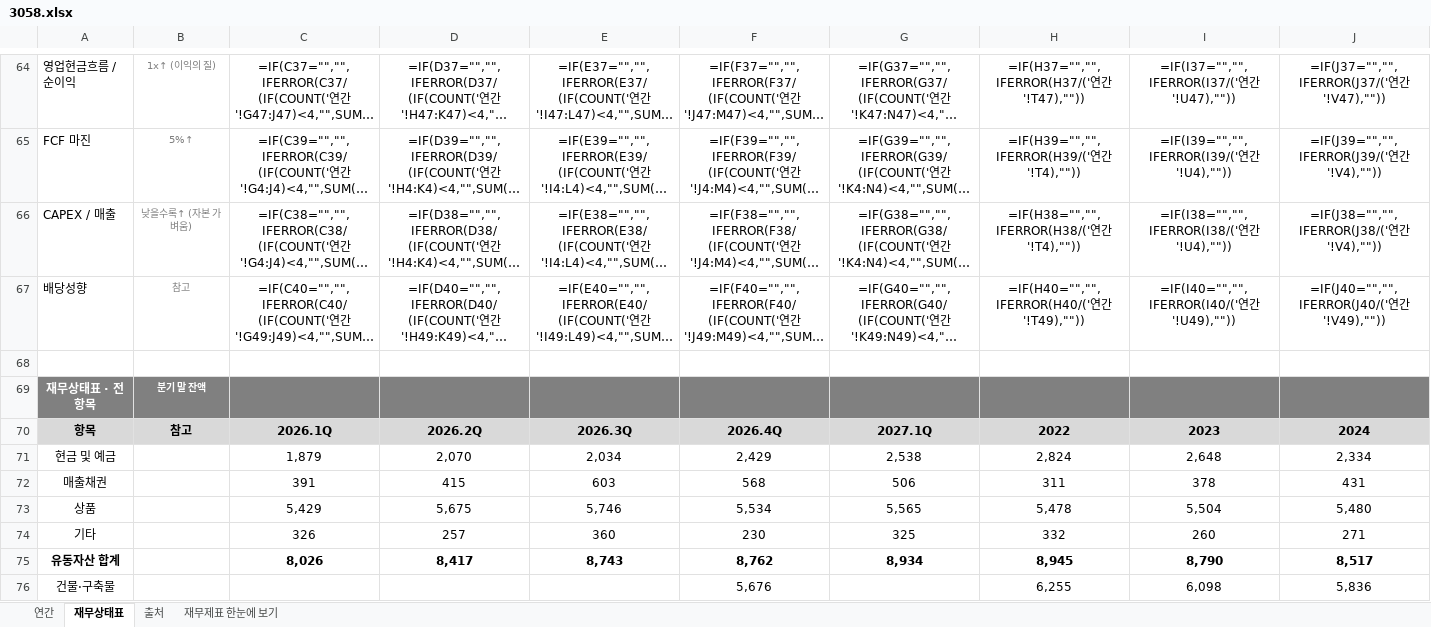
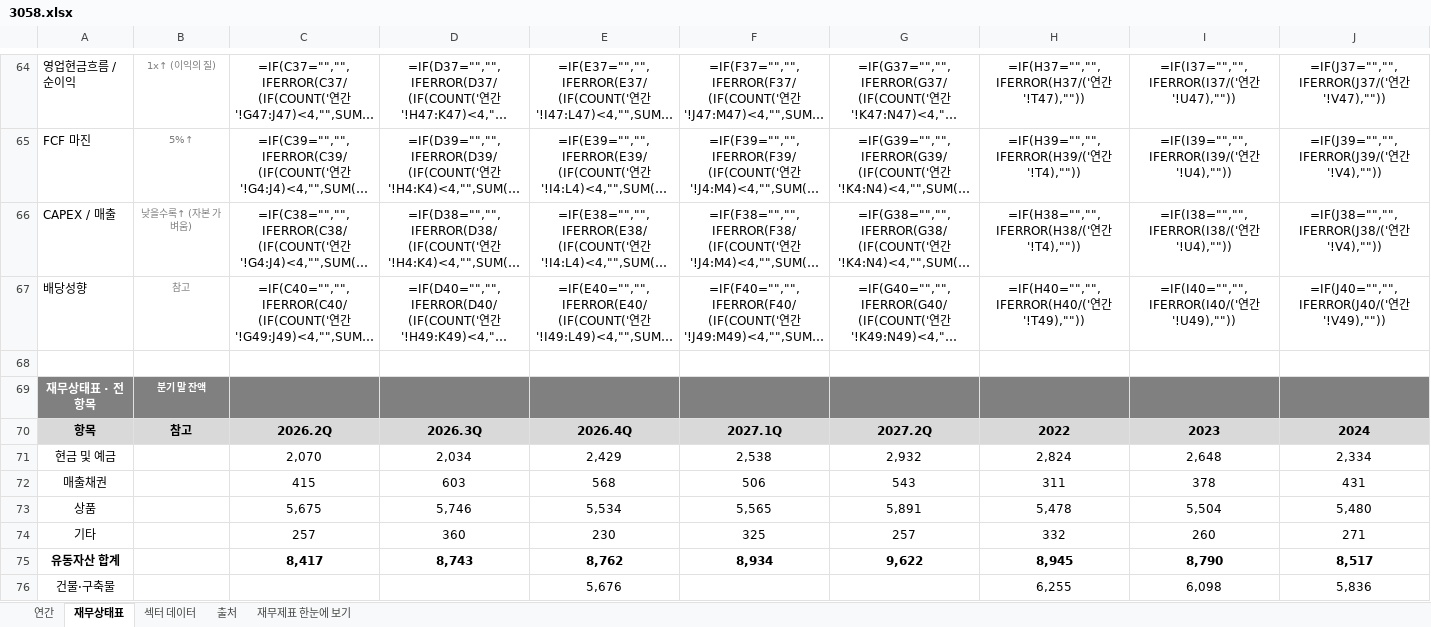
Before and after one commit to minwook1011/earnings-screener, an Excel workbook: docs/data/jp/xlsx/3058.xlsx, sheet 재무상태표, drawn as a sheet; only a part is shown, gaps mark what is left out; long unchanged cells end in …; values as stored, in another font and other column widths than the file's, no borders; formulas without a stored value are shown as written; conditional formats not drawn; the diff covers the shown part only; the diff names each change by its address in the sheet, - before the commit and + after, or states it on an @@ line.

```diff
--- a/docs/data/jp/xlsx/3058.xlsx (sheet 재무상태표)
+++ b/docs/data/jp/xlsx/3058.xlsx (sheet 재무상태표)
+sheet tab: 섹터 데이터
-C70: 2026.1Q
+C70: 2026.2Q
-D70: 2026.2Q
+D70: 2026.3Q
-E70: 2026.3Q
+E70: 2026.4Q
-F70: 2026.4Q
+F70: 2027.1Q
-G70: 2027.1Q
+G70: 2027.2Q
-C71: 1,879
+C71: 2,070
-D71: 2,070
+D71: 2,034
-E71: 2,034
+E71: 2,429
-F71: 2,429
+F71: 2,538
-G71: 2,538
+G71: 2,932
-C72: 391
+C72: 415
-D72: 415
+D72: 603
-E72: 603
+E72: 568
-F72: 568
+F72: 506
-G72: 506
+G72: 543
-C73: 5,429
+C73: 5,675
-D73: 5,675
+D73: 5,746
-E73: 5,746
+E73: 5,534
-F73: 5,534
+F73: 5,565
-G73: 5,565
+G73: 5,891
-C74: 326
+C74: 257
-D74: 257
+D74: 360
-E74: 360
+E74: 230
-F74: 230
+F74: 325
-G74: 325
+G74: 257
-C75: 8,026
+C75: 8,417
-D75: 8,417
+D75: 8,743
-E75: 8,743
+E75: 8,762
-F75: 8,762
+F75: 8,934
-G75: 8,934
+G75: 9,622
-E76: (empty)
+E76: 5,676
-F76: 5,676
+F76: (empty)
```
Also changed, not shown: 272 edited cells elsewhere in this sheet, sheet 연간, sheet 재무제표 한눈에 보기, sheet 출처, charts or pictures, 7 other files.
